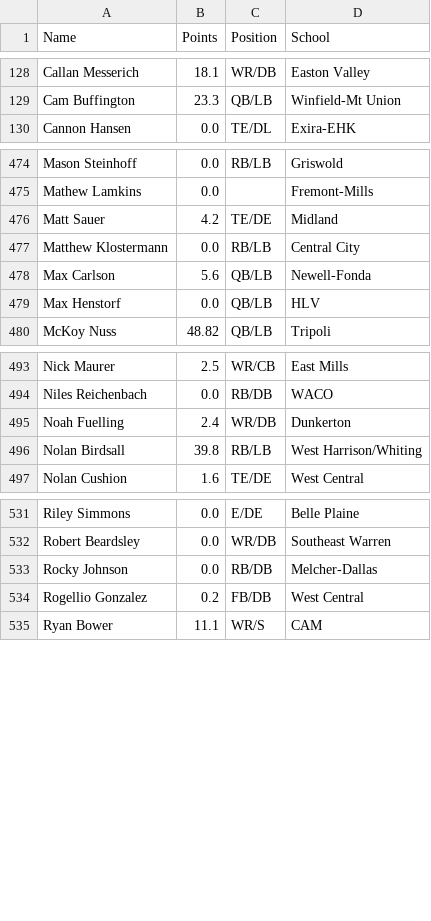
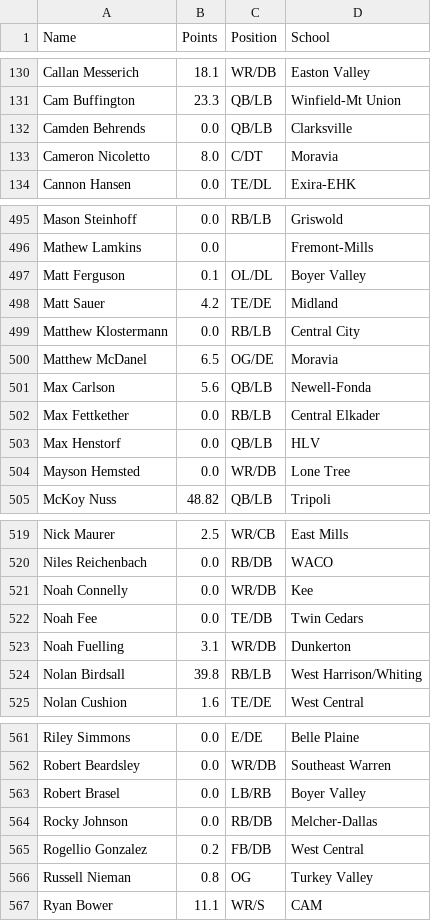
Before and after one commit to Fwiy27/8Man, a CSV file: data/Week4-points-ps.csv, drawn as a sheet; only a part is shown, gaps mark what is left out; the diff covers the shown part only.

```diff
--- a/data/Week4-points-ps.csv
+++ b/data/Week4-points-ps.csv
@@ -129,2 +131,4 @@ Callan Messerich,18.1,WR/DB,Easton Valley
 Cam Buffington,23.3,QB/LB,Winfield-Mt Union
+Camden Behrends,0.0,QB/LB,Clarksville
+Cameron Nicoletto,8.0,C/DT,Moravia
 Cannon Hansen,0.0,TE/DL,Exira-EHK
@@ -475,6 +496,10 @@ Mason Steinhoff,0.0,RB/LB,Griswold
 Mathew Lamkins,0.0,,Fremont-Mills
+Matt Ferguson,0.1,OL/DL,Boyer Valley
 Matt Sauer,4.2,TE/DE,Midland
 Matthew Klostermann,0.0,RB/LB,Central City
+Matthew McDanel,6.5,OG/DE,Moravia
 Max Carlson,5.6,QB/LB,Newell-Fonda
+Max Fettkether,0.0,RB/LB,Central Elkader
 Max Henstorf,0.0,QB/LB,HLV
+Mayson Hemsted,0.0,WR/DB,Lone Tree
 McKoy Nuss,48.82,QB/LB,Tripoli
@@ -494,3 +520,5 @@ Nick Maurer,2.5,WR/CB,East Mills
 Niles Reichenbach,0.0,RB/DB,WACO
-Noah Fuelling,2.4,WR/DB,Dunkerton
+Noah Connelly,0.0,WR/DB,Kee
+Noah Fee,0.0,TE/DB,Twin Cedars
+Noah Fuelling,3.1,WR/DB,Dunkerton
 Nolan Birdsall,39.8,RB/LB,West Harrison/Whiting
@@ -532,4 +562,6 @@ Riley Simmons,0.0,E/DE,Belle Plaine
 Robert Beardsley,0.0,WR/DB,Southeast Warren
+Robert Brasel,0.0,LB/RB,Boyer Valley
 Rocky Johnson,0.0,RB/DB,Melcher-Dallas
 Rogellio Gonzalez,0.2,FB/DB,West Central
+Russell Nieman,0.8,OG,Turkey Valley
 Ryan Bower,11.1,WR/S,CAM
```
Also changed, not shown: 25 added rows elsewhere in this file, data/Week4-passing-all.csv, data/Week4-passing.csv, 6 other files.
